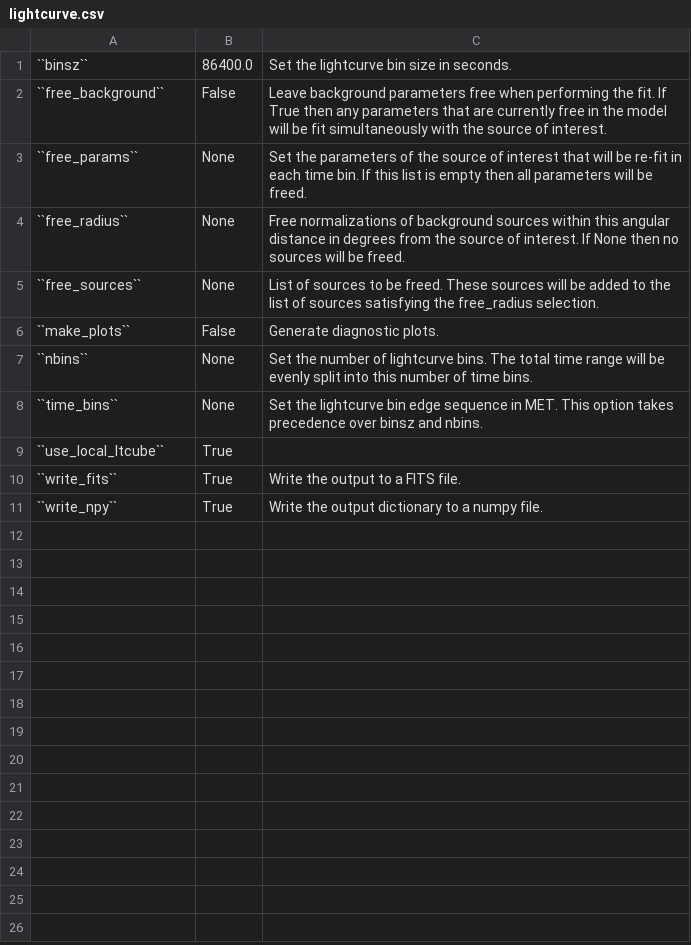
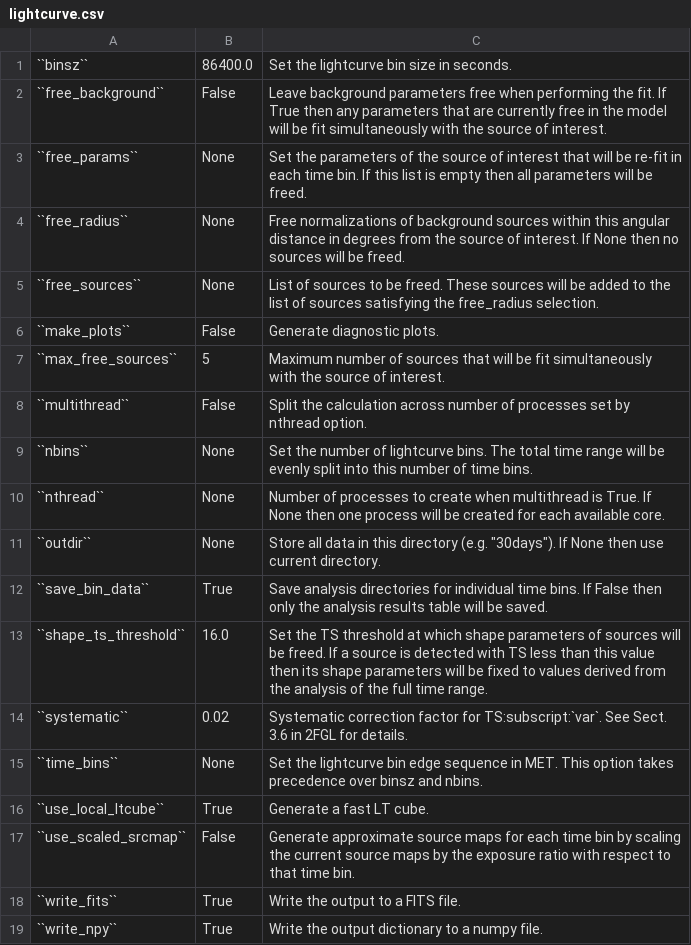
Before and after one commit to fermiPy/fermipy, a CSV file: docs/config/lightcurve.csv, drawn as a sheet.

Commit message:
Update config tables.

```diff
--- a/docs/config/lightcurve.csv
+++ b/docs/config/lightcurve.csv
@@ -6,5 +6,13 @@
 ``make_plots``	False	Generate diagnostic plots.
+``max_free_sources``	5	Maximum number of sources that will be fit simultaneously with the source of interest.
+``multithread``	False	Split the calculation across number of processes set by nthread option.
 ``nbins``	None	Set the number of lightcurve bins.  The total time range will be evenly split into this number of time bins.
+``nthread``	None	Number of processes to create when multithread is True.  If None then one process will be created for each available core.
+``outdir``	None	Store all data in this directory (e.g. "30days"). If None then use current directory.
+``save_bin_data``	True	Save analysis directories for individual time bins.  If False then only the analysis results table will be saved.
+``shape_ts_threshold``	16.0	Set the TS threshold at which shape parameters of sources will be freed.  If a source is detected with TS less than this value then its shape parameters will be fixed to values derived from the analysis of the full time range.
+``systematic``	0.02	Systematic correction factor for TS:subscript:`var`. See Sect. 3.6 in 2FGL for details.
 ``time_bins``	None	Set the lightcurve bin edge sequence in MET.  This option takes precedence over binsz and nbins.
-``use_local_ltcube``	True	
+``use_local_ltcube``	True	Generate a fast LT cube.
+``use_scaled_srcmap``	False	Generate approximate source maps for each time bin by scaling the current source maps by the exposure ratio with respect to that time bin.
 ``write_fits``	True	Write the output to a FITS file.
```
Also changed, not shown: docs/config/common.csv, docs/config/gtlike.csv, 6 other files.
